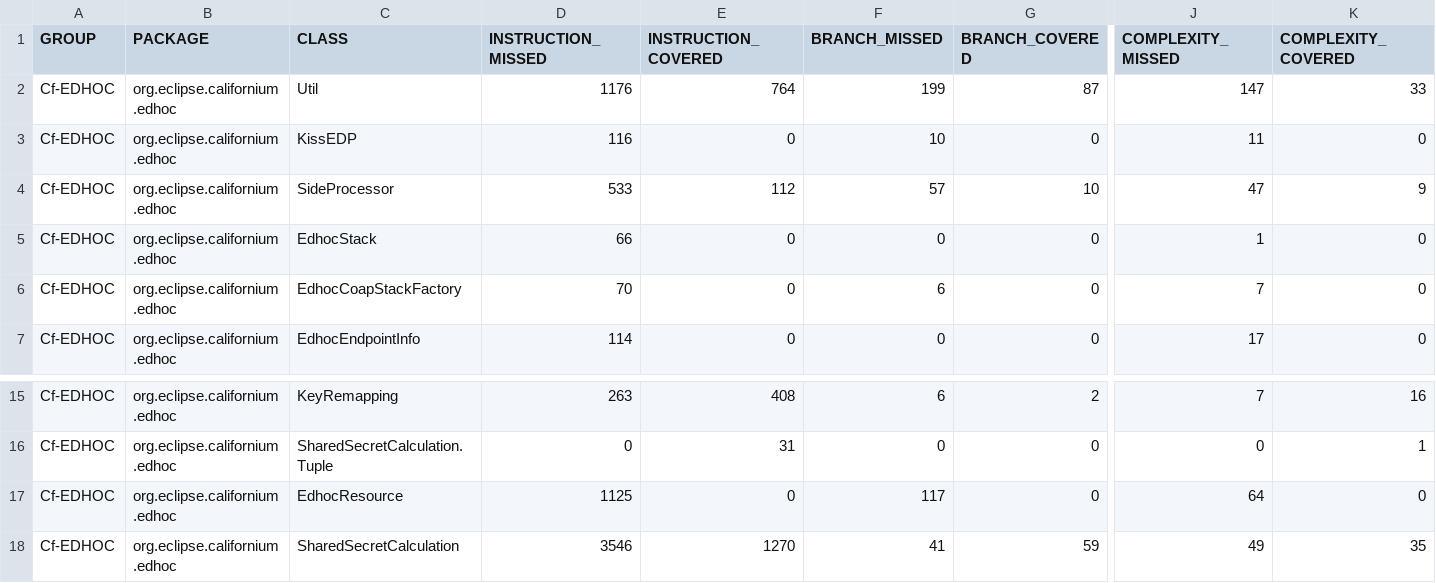
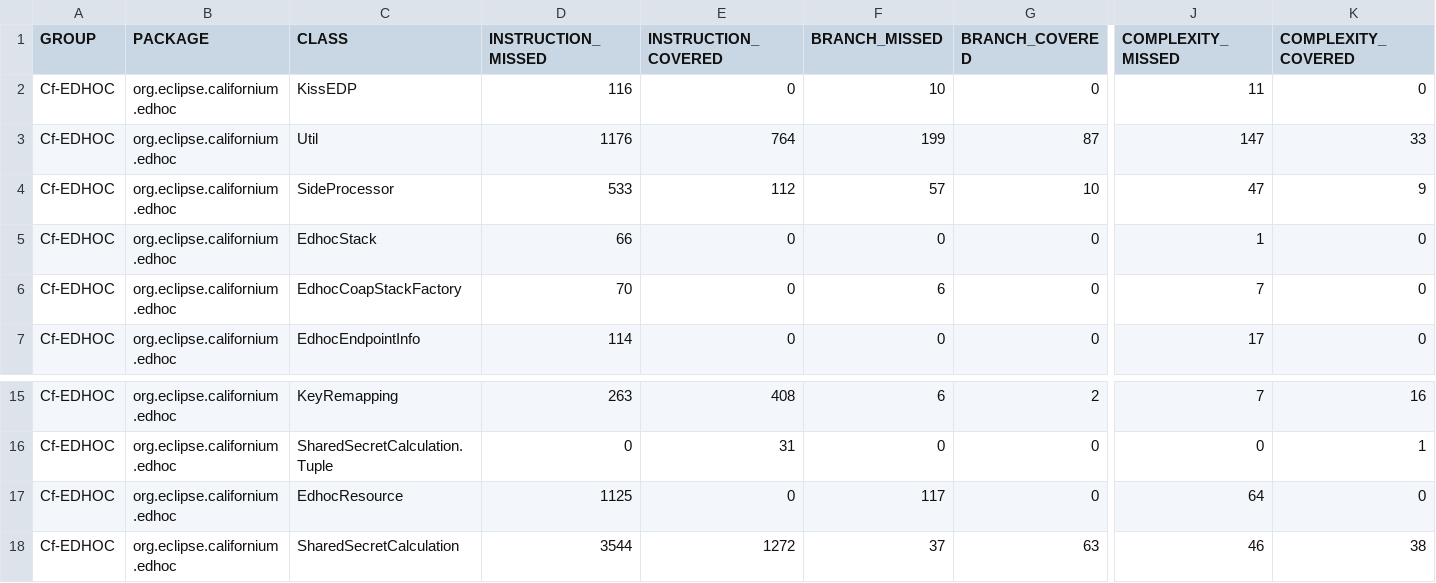
Before and after one commit to sifis-home/wp3-solutions, a CSV file: reports/edhoc/jacoco.csv, drawn as a sheet; only a part is shown, gaps mark what is left out; the diff names each change by its address in the sheet, - before the commit and + after, or states it on an @@ line.

```diff
--- a/reports/edhoc/jacoco.csv
+++ b/reports/edhoc/jacoco.csv
@@ row 3 moved to row 2: Cf-EDHOC @@
-D18 (INSTRUCTION_MISSED): 3546
+D18 (INSTRUCTION_MISSED): 3544
-E18 (INSTRUCTION_COVERED): 1270
+E18 (INSTRUCTION_COVERED): 1272
-F18 (BRANCH_MISSED): 41
+F18 (BRANCH_MISSED): 37
-G18 (BRANCH_COVERED): 59
+G18 (BRANCH_COVERED): 63
-J18 (COMPLEXITY_MISSED): 49
+J18 (COMPLEXITY_MISSED): 46
-K18 (COMPLEXITY_COVERED): 35
+K18 (COMPLEXITY_COVERED): 38
```
Also changed, not shown: reports/oscore/jacoco.csv, 11 other files.
